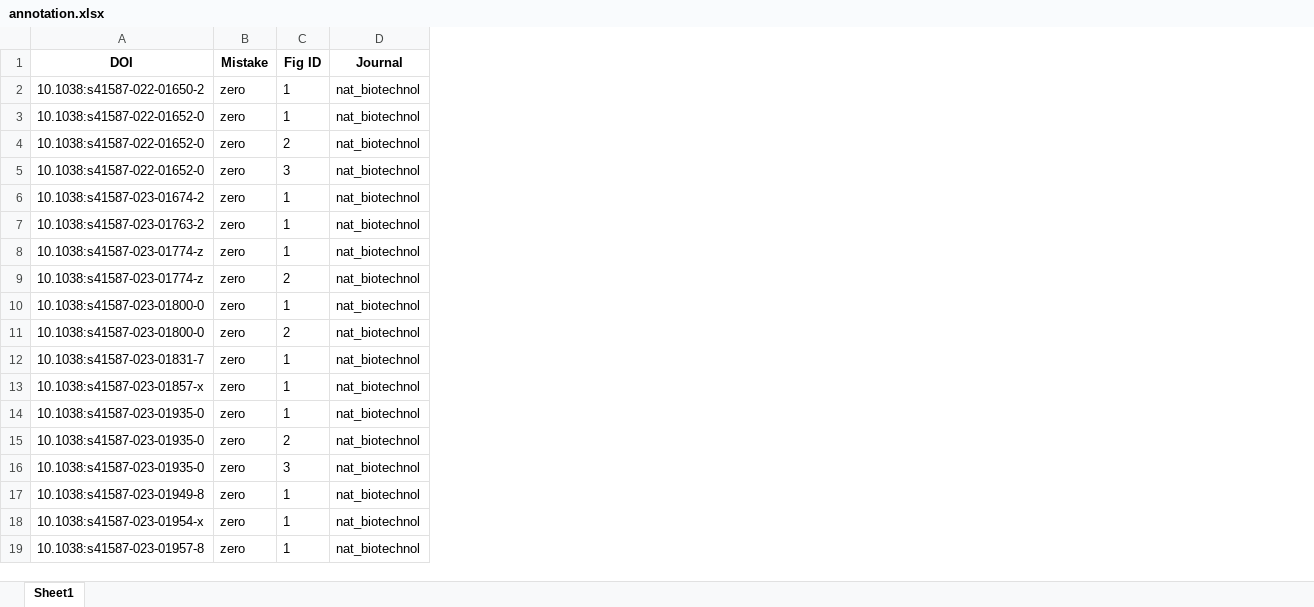
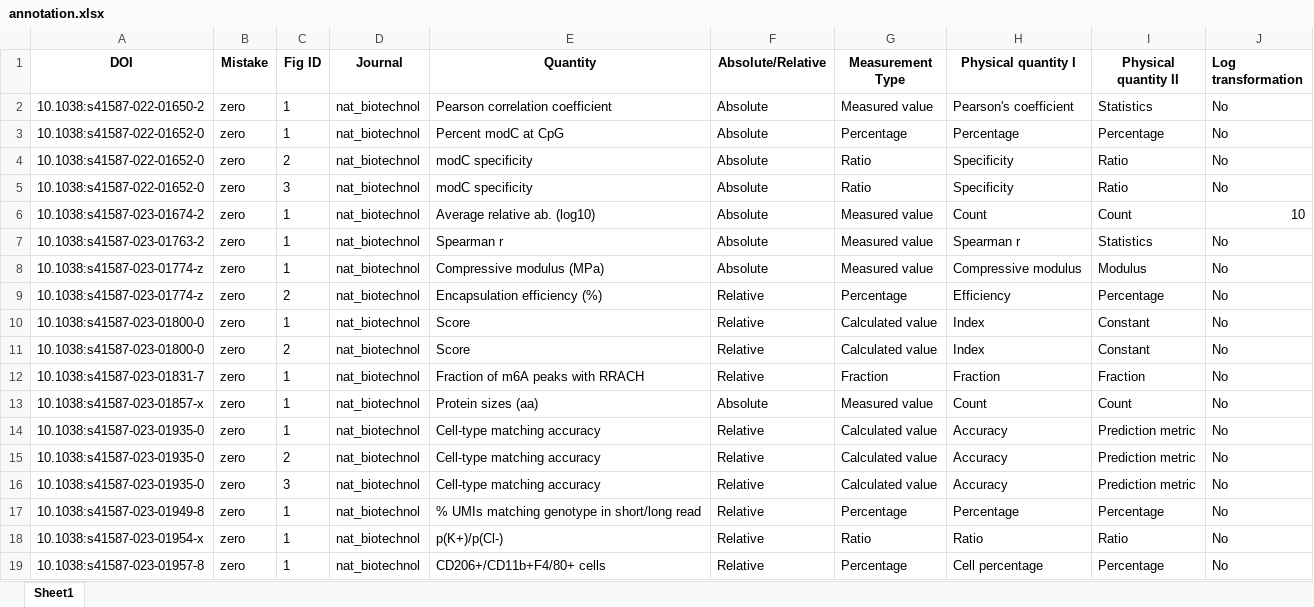
Before and after one commit to tengjuilin/misused-bar-graphs, an Excel workbook: data/misused_bar_graph_figures/nat_biotechnol/zero/annotation.xlsx, sheet Sheet1, drawn as a sheet; values as stored, in another font and other column widths than the file's, no borders; the diff names each change by its address in the sheet, - before the commit and + after, or states it on an @@ line.

Commit message:
Update annotations

```diff
--- a/data/misused_bar_graph_figures/nat_biotechnol/zero/annotation.xlsx (sheet Sheet1)
+++ b/data/misused_bar_graph_figures/nat_biotechnol/zero/annotation.xlsx (sheet Sheet1)
+column E (Quantity), rows 2-19: Pearson correlation coefficient | Percent modC at CpG | modC specificity | modC specificity | Average relative ab. (log10) | Spearman r | Compressive modulus (MPa) | Encapsulation efficiency (%) | Score | Score | Fraction of m6A peaks with RRACH | Protein sizes (aa) | Cell-type matching accuracy | Cell-type matching accuracy | Cell-type matching accuracy | % UMIs matching genotype in short/long read | p(K+)/p(Cl-) | CD206+/CD11b+F4/80+ cells
+column F (Absolute/Relative), rows 2-19: Absolute | Absolute | Absolute | Absolute | Absolute | Absolute | Absolute | Relative | Relative | Relative | Relative | Absolute | Relative | Relative | Relative | Relative | Relative | Relative
+column G (Measurement Type), rows 2-19: Measured value | Percentage | Ratio | Ratio | Measured value | Measured value | Measured value | Percentage | Calculated value | Calculated value | Fraction | Measured value | Calculated value | Calculated value | Calculated value | Percentage | Ratio | Percentage
+column H (Physical quantity I), rows 2-19: Pearson's coefficient | Percentage | Specificity | Specificity | Count | Spearman r | Compressive modulus | Efficiency | Index | Index | Fraction | Count | Accuracy | Accuracy | Accuracy | Percentage | Ratio | Cell percentage
+column I (Physical quantity II), rows 2-19: Statistics | Percentage | Ratio | Ratio | Count | Statistics | Modulus | Percentage | Constant | Constant | Fraction | Count | Prediction metric | Prediction metric | Prediction metric | Percentage | Ratio | Percentage
+column J (Log transformation), rows 2-19: No | No | No | No | 10 | No | No | No | No | No | No | No | No | No | No | No | No | No
```
Also changed, not shown: data/misused_bar_graph_figures/nat_cell_biol/zero/annotation.xlsx, data/misused_bar_graph_figures/nat_neurosci/zero/annotation.xlsx, 15 other files.
